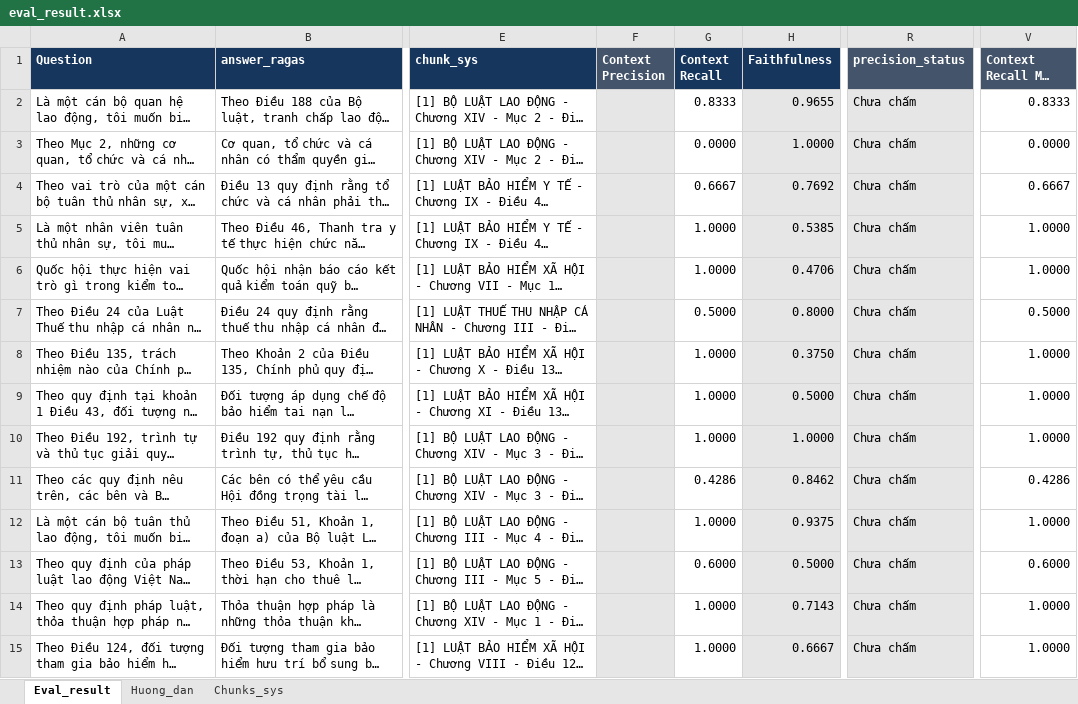
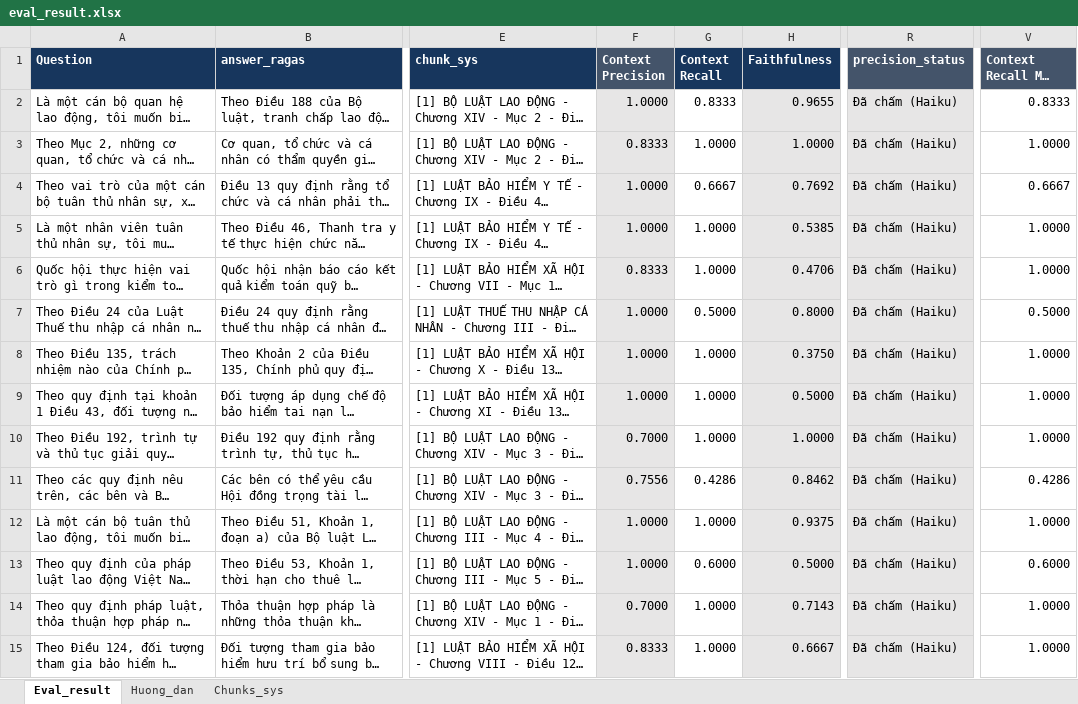
Before and after one commit to lndat18/production-legal-qa-rag, an Excel workbook: data/eval/phase2/eval_result.xlsx, sheet Eval_result, drawn as a sheet; only a part is shown, gaps mark what is left out; long unchanged cells end in …; values as stored, in another font and other column widths than the file's, no borders; conditional formats not drawn; the diff covers the shown part only; the diff names each change by its address in the sheet, - before the commit and + after, or states it on an @@ line.

```diff
--- a/data/eval/phase2/eval_result.xlsx (sheet Eval_result)
+++ b/data/eval/phase2/eval_result.xlsx (sheet Eval_result)
-F2 (Context Precision): (empty)
+F2 (Context Precision): 1.0000
-R2:R15 (precision_status): Chưa chấm
+R2:R15 (precision_status): Đã chấm (Haiku)
-F3 (Context Precision): (empty)
+F3 (Context Precision): 0.8333
-G3 (Context Recall): 0.0000
+G3 (Context Recall): 1.0000
-V3 (Context Recall MMR OFF): 0.0000
+V3 (Context Recall MMR OFF): 1.0000
-F4:F5 (Context Precision): (empty)
+F4:F5 (Context Precision): 1.0000
-F6 (Context Precision): (empty)
+F6 (Context Precision): 0.8333
-F7:F9 (Context Precision): (empty)
+F7:F9 (Context Precision): 1.0000
-F10 (Context Precision): (empty)
+F10 (Context Precision): 0.7000
-F11 (Context Precision): (empty)
+F11 (Context Precision): 0.7556
-F12:F13 (Context Precision): (empty)
+F12:F13 (Context Precision): 1.0000
-F14 (Context Precision): (empty)
+F14 (Context Precision): 0.7000
-F15 (Context Precision): (empty)
+F15 (Context Precision): 0.8333
```
Also changed, not shown: 288 edited cells elsewhere in this sheet, sheet Huong_dan, 13 other files.
